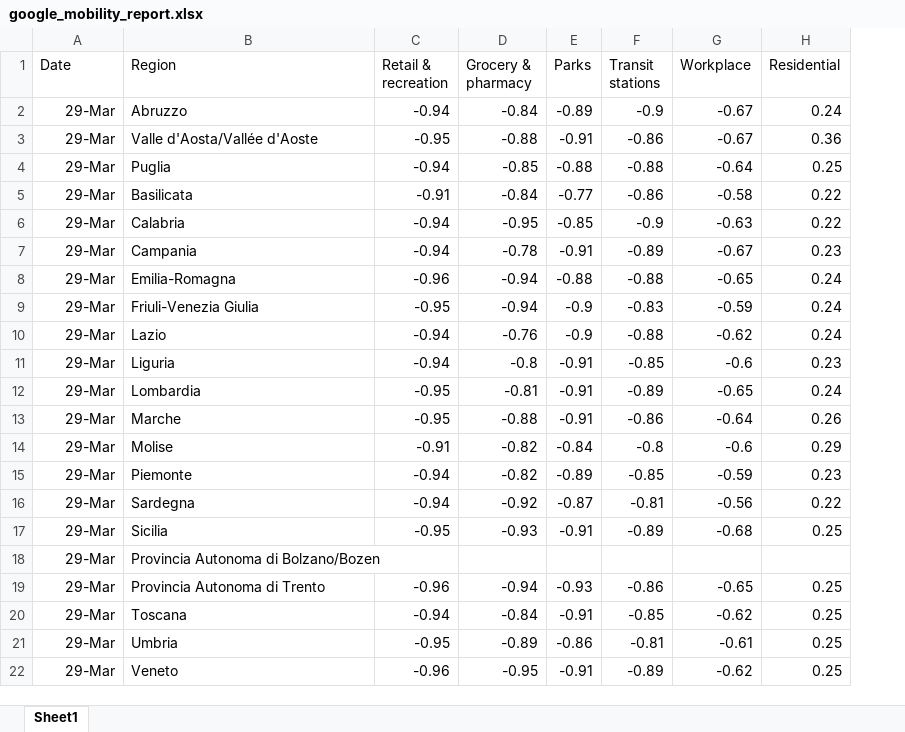
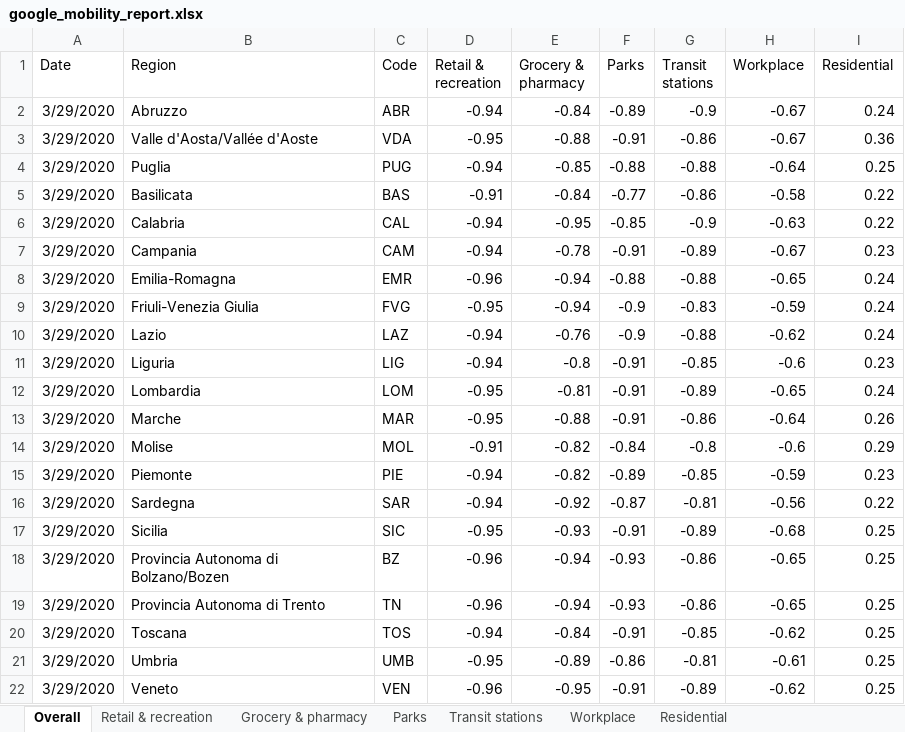
Before and after one commit to mikeweltevrede/master_thesis_corona, an Excel workbook: data/google_mobility_report.xlsx, sheet Overall, drawn as a sheet; values as stored, in another font and other column widths than the file's, no borders; addresses are those after the commit; the diff names each change by its address in the sheet, - before the commit and + after, or states it on an @@ line.

```diff
--- a/data/google_mobility_report.xlsx (sheet Overall)
+++ b/data/google_mobility_report.xlsx (sheet Overall)
-sheet tab: Sheet1
+sheet tab: Overall
+sheet tab: Retail & recreation
+sheet tab: Grocery & pharmacy
+sheet tab: Parks
+sheet tab: Transit stations
+sheet tab: Workplace
+sheet tab: Residential
+column C (Code), rows 2-22: ABR | VDA | PUG | BAS | CAL | CAM | EMR | FVG | LAZ | LIG | LOM | MAR | MOL | PIE | SAR | SIC | BZ | TN | TOS | UMB | VEN
-A2:A22 (Date): 29-Mar
+A2:A22 (Date): 3/29/2020
-D18 (Retail & recreation): (empty)
+D18 (Retail & recreation): -0.96
-E18 (Grocery & pharmacy): (empty)
+E18 (Grocery & pharmacy): -0.94
-F18 (Parks): (empty)
+F18 (Parks): -0.93
-G18 (Transit stations): (empty)
+G18 (Transit stations): -0.86
-H18 (Workplace): (empty)
+H18 (Workplace): -0.65
-I18 (Residential): (empty)
+I18 (Residential): 0.25
```
Also changed, not shown: 1 other file.
